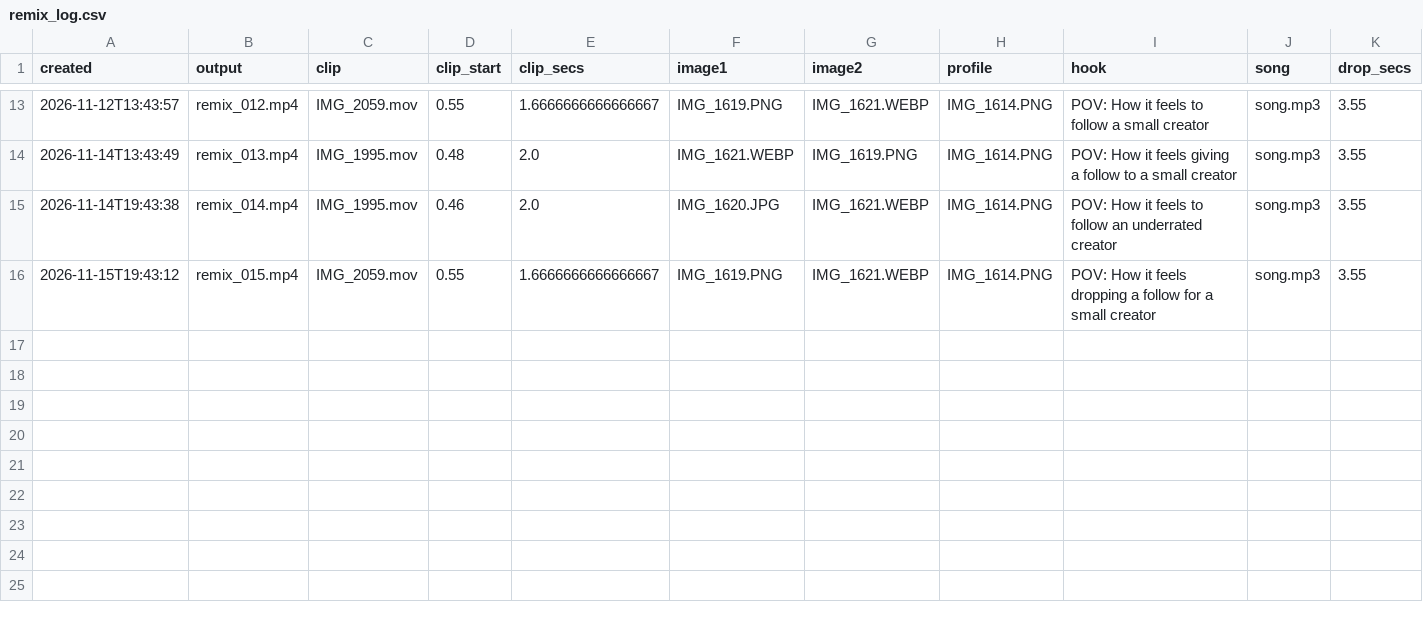
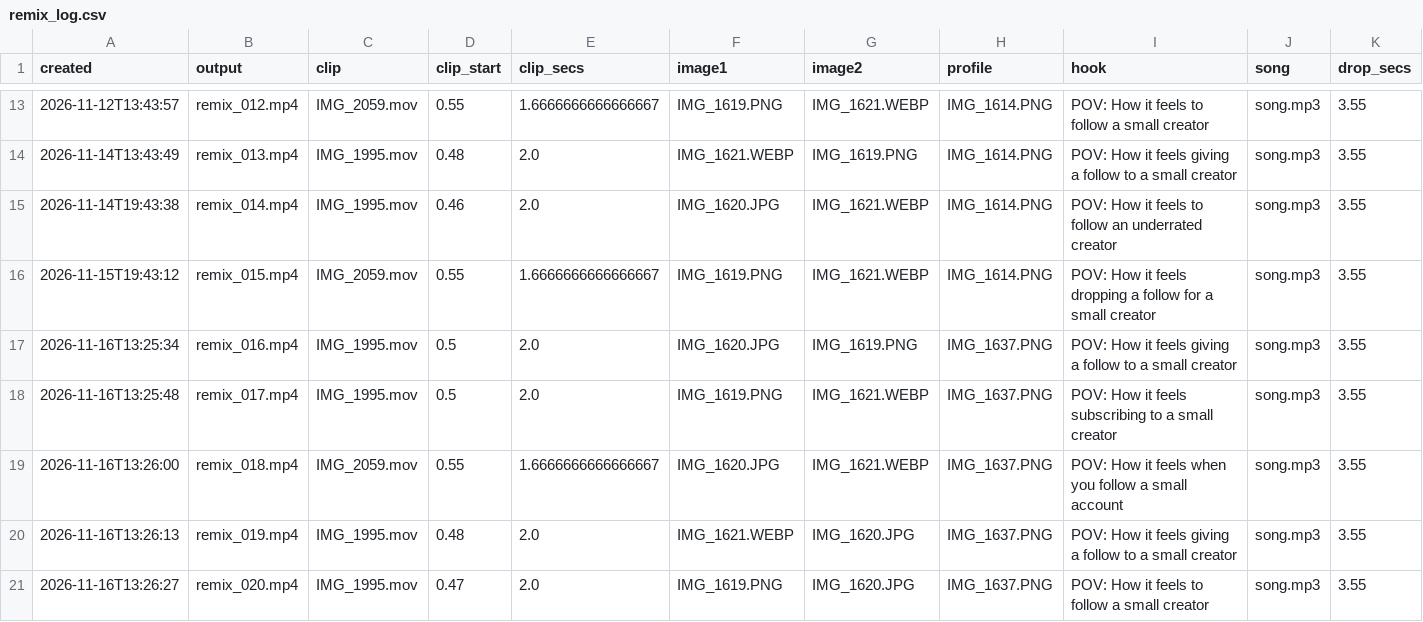
Before and after one commit to povhenson/Trial-Reels, a CSV file: remix_log.csv, drawn as a sheet; only a part is shown, gaps mark what is left out; rows hold the shown columns only; the diff names each change by its address in the sheet, - before the commit and + after, or states it on an @@ line.

```diff
--- a/remix_log.csv
+++ b/remix_log.csv
+row 17: 2026-11-16T13:25:34 | remix_016.mp4 | IMG_1995.mov | 0.5 | 2.0 | IMG_1620.JPG | IMG_1619.PNG | IMG_1637.PNG | POV: How it feels giving a follow to a small creator | song.mp3 | 3.55
+row 18: 2026-11-16T13:25:48 | remix_017.mp4 | IMG_1995.mov | 0.5 | 2.0 | IMG_1619.PNG | IMG_1621.WEBP | IMG_1637.PNG | POV: How it feels subscribing to a small creator | song.mp3 | 3.55
+row 19: 2026-11-16T13:26:00 | remix_018.mp4 | IMG_2059.mov | 0.55 | 1.6666666666666667 | IMG_1620.JPG | IMG_1621.WEBP | IMG_1637.PNG | POV: How it feels when you follow a small account | song.mp3 | 3.55
+row 20: 2026-11-16T13:26:13 | remix_019.mp4 | IMG_1995.mov | 0.48 | 2.0 | IMG_1621.WEBP | IMG_1620.JPG | IMG_1637.PNG | POV: How it feels giving a follow to a small creator | song.mp3 | 3.55
+row 21: 2026-11-16T13:26:27 | remix_020.mp4 | IMG_1995.mov | 0.47 | 2.0 | IMG_1619.PNG | IMG_1620.JPG | IMG_1637.PNG | POV: How it feels to follow a small creator | song.mp3 | 3.55
```
Also changed, not shown: zernio_posts.csv.
